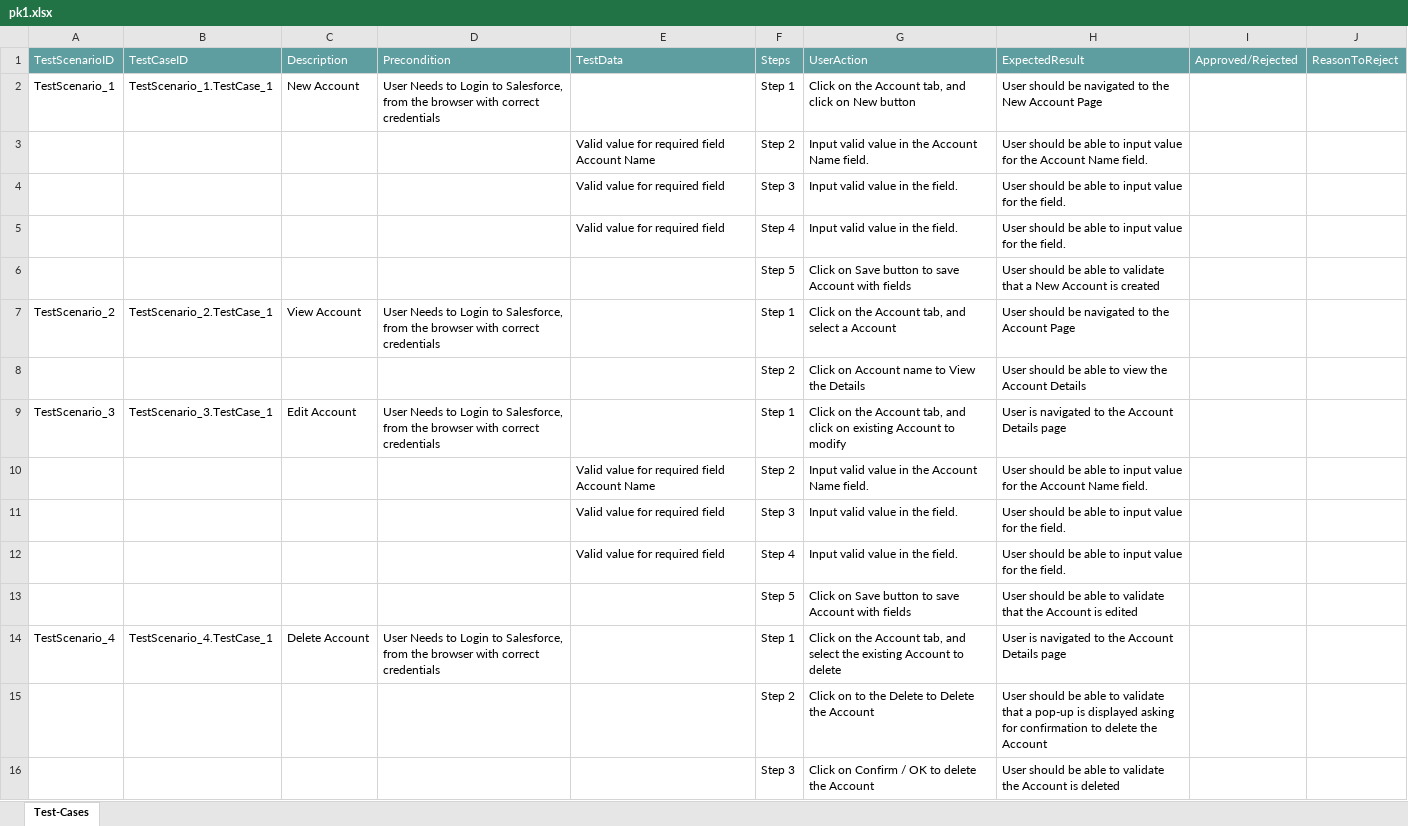
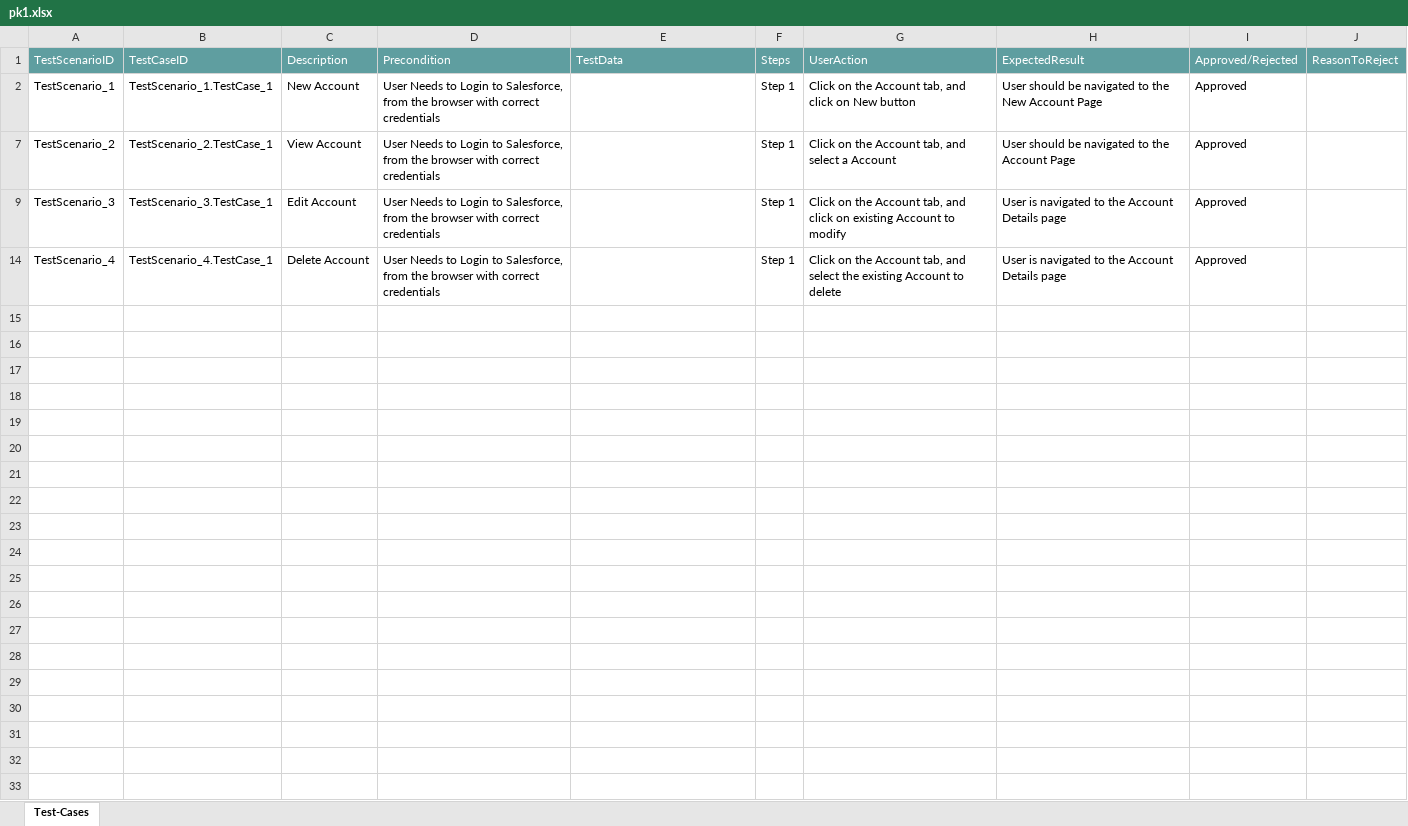
Before and after one commit to ShaikMohamedIrfan/Testsalesforce, an Excel workbook: pk1.xlsx, sheet Test-Cases, drawn as a sheet; values as stored, in another font and other column widths than the file's, no borders; table styles not drawn; the diff names each change by its address in the sheet, - before the commit and + after, or states it on an @@ line.

Commit message:
Add files via upload

```diff
--- a/pk1.xlsx (sheet Test-Cases)
+++ b/pk1.xlsx (sheet Test-Cases)
-I2: (empty)
+I2: Approved
@@ row 3 hidden:  |  |  |  | Valid value for required field Account Name | Step 2 | Input valid value in the Account Name field. | User should be able to input value for the Account Name field. @@
@@ row 4 hidden:  |  |  |  | Valid value for required field | Step 3 | Input valid value in the field. | User should be able to input value for the field. @@
@@ row 5 hidden:  |  |  |  | Valid value for required field | Step 4 | Input valid value in the field. | User should be able to input value for the field. @@
@@ row 6 hidden:  |  |  |  |  | Step 5 | Click on Save button to save Account with fields | User should be able to validate that a New Account is created @@
-I7: (empty)
+I7: Approved
@@ row 8 hidden:  |  |  |  |  | Step 2 | Click on Account name to View the Details | User should be able to view the Account Details @@
-I9: (empty)
+I9: Approved
@@ row 10 hidden:  |  |  |  | Valid value for required field Account Name | Step 2 | Input valid value in the Account Name field. | User should be able to input value for the Account Name field. @@
@@ row 11 hidden:  |  |  |  | Valid value for required field | Step 3 | Input valid value in the field. | User should be able to input value for the field. @@
@@ row 12 hidden:  |  |  |  | Valid value for required field | Step 4 | Input valid value in the field. | User should be able to input value for the field. @@
@@ row 13 hidden:  |  |  |  |  | Step 5 | Click on Save button to save Account with fields | User should be able to validate that the Account is edited @@
-I14: (empty)
+I14: Approved
@@ row 15 hidden:  |  |  |  |  | Step 2 | Click on to the Delete to Delete the Account | User should be able to validate that a pop-up is displayed asking for confirmation to delete the Account @@
@@ row 16 hidden:  |  |  |  |  | Step 3 | Click on Confirm / OK to delete the Account | User should be able to validate the Account is deleted @@
```
